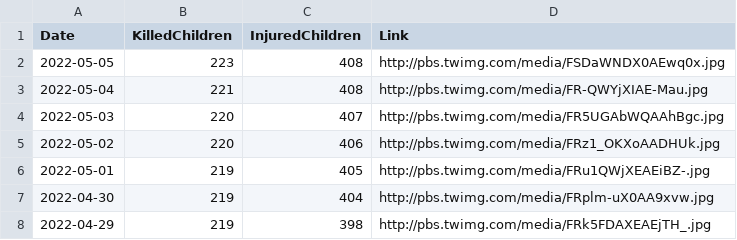
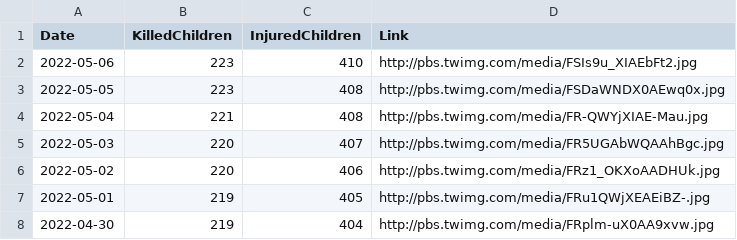
Before and after one commit to QuelTizioLi/WarData, a CSV file: data/crimeChildren.csv, drawn as a sheet; only a part is shown; the shorter side is filled out with more unchanged rows; the diff names each change by its address in the sheet, - before the commit and + after, or states it on an @@ line.

```diff
--- a/data/crimeChildren.csv
+++ b/data/crimeChildren.csv
+row 2: 2022-05-06 | 223 | 410 | http://pbs.twimg.com/media/FSIs9u_XIAEbFt2.jpg
```
Also changed, not shown: data/russianLosses.csv.
